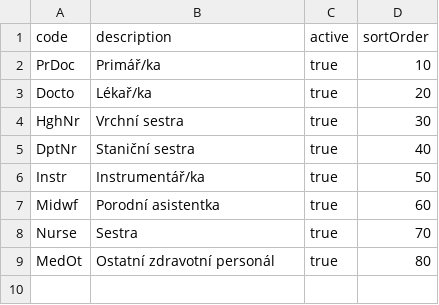
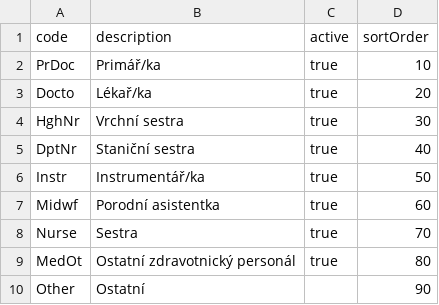
Before and after one commit to jaroslavjerhot/denni-nocni, a CSV file: tools/data/positions.csv, drawn as a sheet.

```diff
--- a/tools/data/positions.csv
+++ b/tools/data/positions.csv
@@ -8,2 +8,3 @@ Midwf;Porodní asistentka;true;60
 Nurse;Sestra;true;70
-MedOt;Ostatní zdravotní personál;true;80
+MedOt;Ostatní zdravotnický personál;true;80
+Other;Ostatní;;90
```
Also changed, not shown: tools/data/employees.csv, 9 other files.
